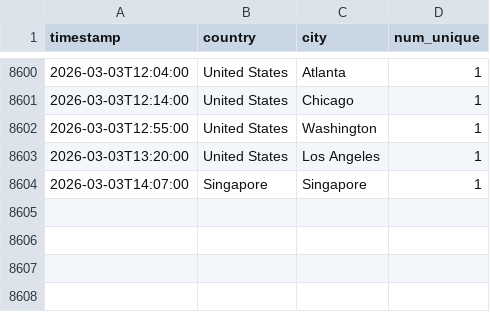
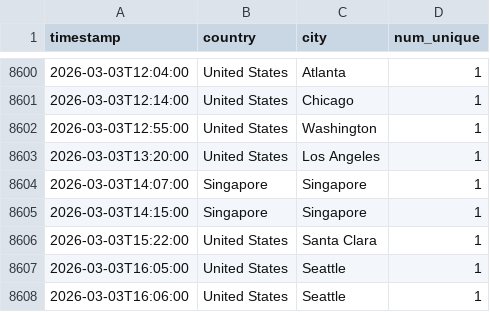
Before and after one commit to michaelsaxon/analytics2map, a TSV file: data/visits.tsv, drawn as a sheet; only a part is shown, gaps mark what is left out.

```diff
--- a/data/visits.tsv
+++ b/data/visits.tsv
@@ -8604 +8604,5 @@ timestamp	country	city	num_unique
 2026-03-03T14:07:00	Singapore	Singapore	1
+2026-03-03T14:15:00	Singapore	Singapore	1
+2026-03-03T15:22:00	United States	Santa Clara	1
+2026-03-03T16:05:00	United States	Seattle	1
+2026-03-03T16:06:00	United States	Seattle	1
```
Also changed, not shown: 4 other files.
